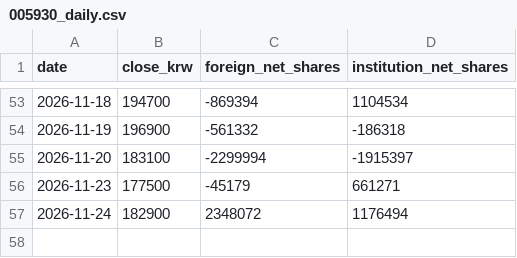
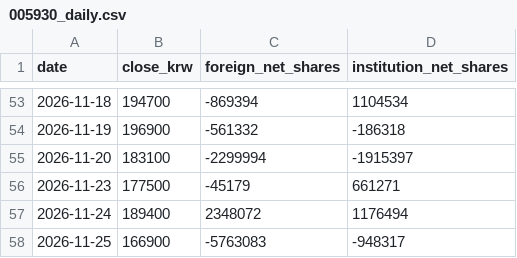
Before and after one commit to insuking/krx-prebreakout-radar, a CSV file: site/kis_samsung/005930_daily.csv, drawn as a sheet; only a part is shown, gaps mark what is left out.

```diff
--- a/site/kis_samsung/005930_daily.csv
+++ b/site/kis_samsung/005930_daily.csv
@@ -56,2 +56,3 @@
 2026-11-23,177500,-45179,661271
-2026-11-24,182900,2348072,1176494
+2026-11-24,189400,2348072,1176494
+2026-11-25,166900,-5763083,-948317
```
Also changed, not shown: 1 other file.
